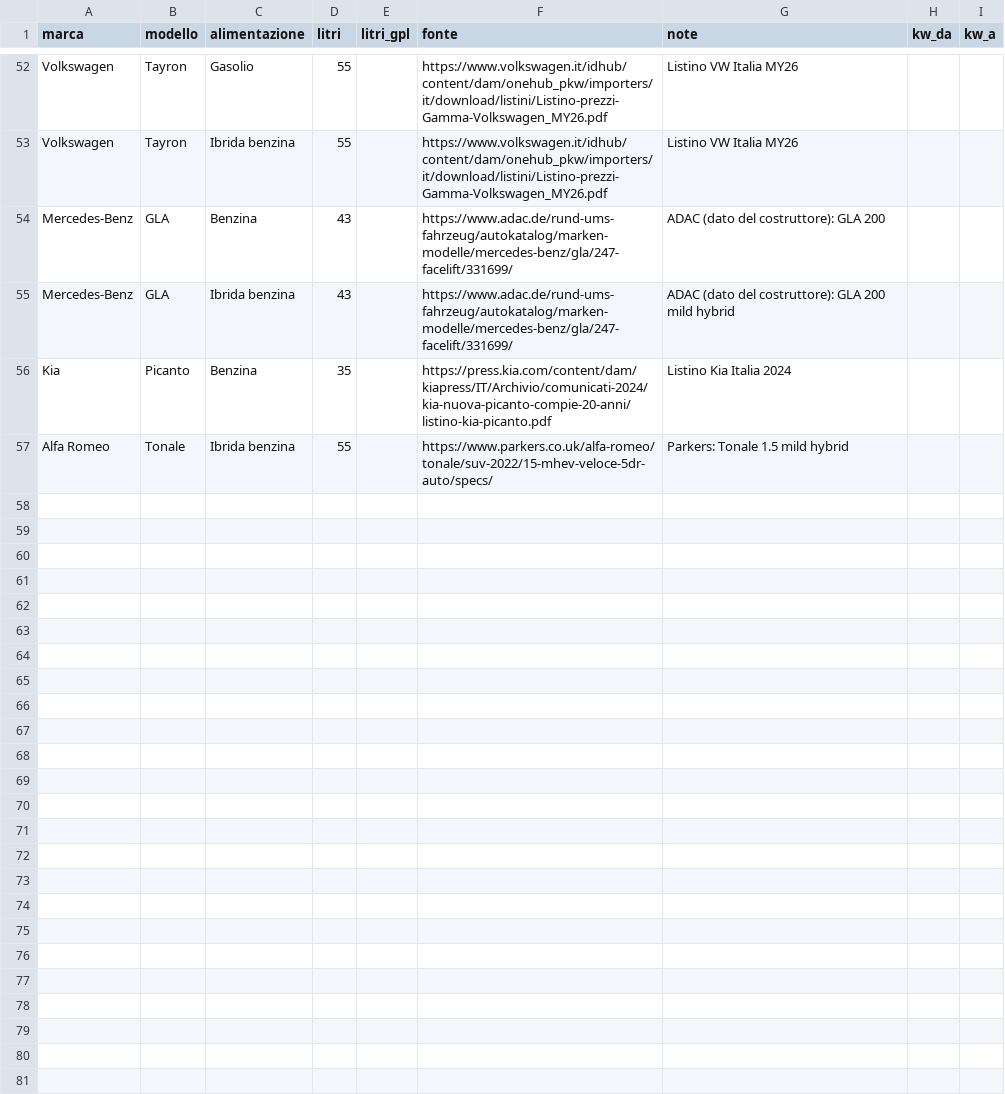
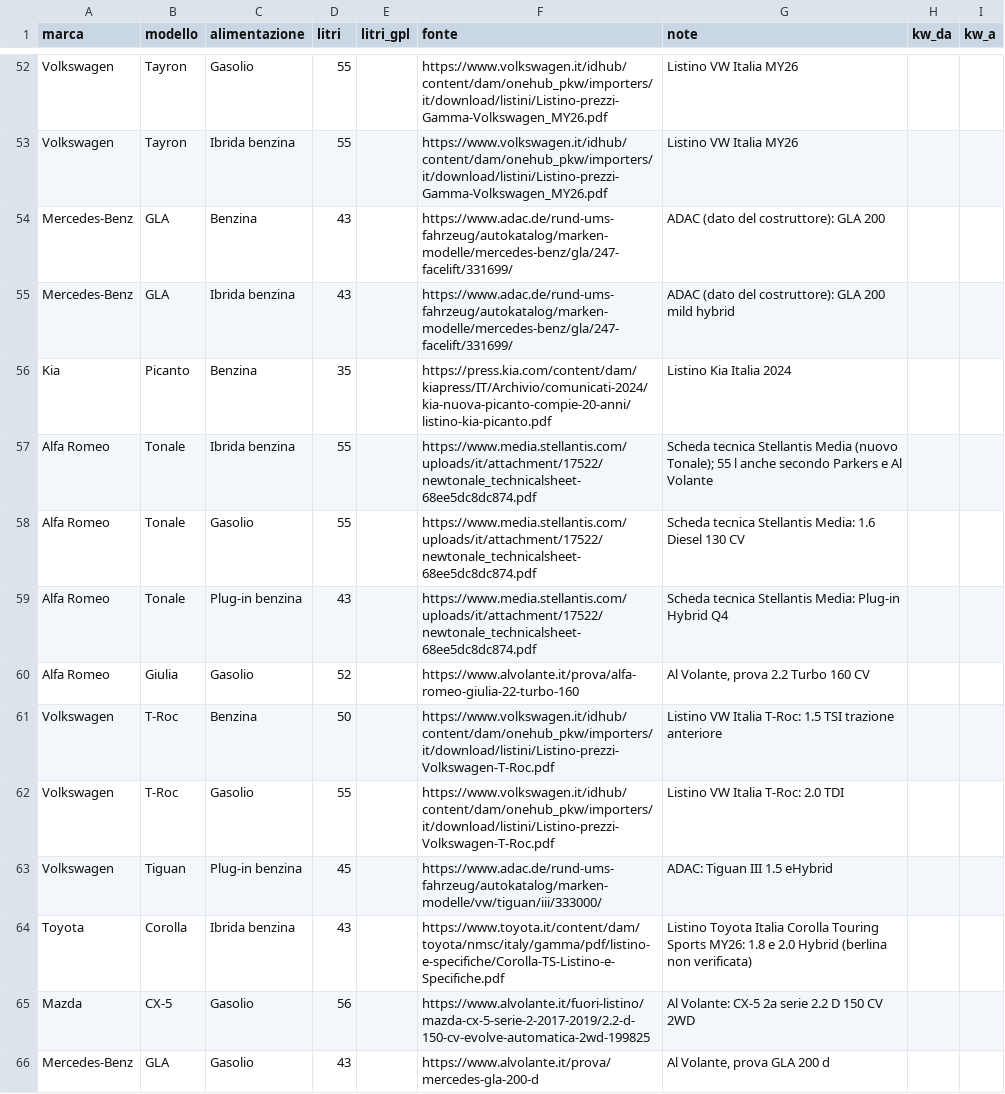
Before and after one commit to csantacroce/iviaggi-dati, a CSV file: source/serbatoi.csv, drawn as a sheet; only a part is shown, gaps mark what is left out; the diff covers the shown part only.

```diff
--- a/source/serbatoi.csv
+++ b/source/serbatoi.csv
@@ -56,2 +56,11 @@ Mercedes-Benz,GLA,Ibrida benzina,43,,https://www.adac.de/rund-ums-fahrzeug/autok
 Kia,Picanto,Benzina,35,,https://press.kia.com/content/dam/kiapress/IT/Archivio/comunicati-2024/kia-nuova-picanto-compie-20-anni/listino-kia-picanto.pdf,Listino Kia Italia 2024,,
-Alfa Romeo,Tonale,Ibrida benzina,55,,https://www.parkers.co.uk/alfa-romeo/tonale/suv-2022/15-mhev-veloce-5dr-auto/specs/,Parkers: Tonale 1.5 mild hybrid,,
+Alfa Romeo,Tonale,Ibrida benzina,55,,https://www.media.stellantis.com/uploads/it/attachment/17522/newtonale_technicalsheet-68ee5dc8dc874.pdf,Scheda tecnica Stellantis Media (nuovo Tonale); 55 l anche secondo Parkers e Al Volante,,
+Alfa Romeo,Tonale,Gasolio,55,,https://www.media.stellantis.com/uploads/it/attachment/17522/newtonale_technicalsheet-68ee5dc8dc874.pdf,Scheda tecnica Stellantis Media: 1.6 Diesel 130 CV,,
+Alfa Romeo,Tonale,Plug-in benzina,43,,https://www.media.stellantis.com/uploads/it/attachment/17522/newtonale_technicalsheet-68ee5dc8dc874.pdf,Scheda tecnica Stellantis Media: Plug-in Hybrid Q4,,
+Alfa Romeo,Giulia,Gasolio,52,,https://www.alvolante.it/prova/alfa-romeo-giulia-22-turbo-160,"Al Volante, prova 2.2 Turbo 160 CV",,
+Volkswagen,T-Roc,Benzina,50,,https://www.volkswagen.it/idhub/content/dam/onehub_pkw/importers/it/download/listini/Listino-prezzi-Volkswagen-T-Roc.pdf,Listino VW Italia T-Roc: 1.5 TSI trazione anteriore,,
+Volkswagen,T-Roc,Gasolio,55,,https://www.volkswagen.it/idhub/content/dam/onehub_pkw/importers/it/download/listini/Listino-prezzi-Volkswagen-T-Roc.pdf,Listino VW Italia T-Roc: 2.0 TDI,,
+Volkswagen,Tiguan,Plug-in benzina,45,,https://www.adac.de/rund-ums-fahrzeug/autokatalog/marken-modelle/vw/tiguan/iii/333000/,ADAC: Tiguan III 1.5 eHybrid,,
+Toyota,Corolla,Ibrida benzina,43,,https://www.toyota.it/content/dam/toyota/nmsc/italy/gamma/pdf/listino-e-specifiche/Corolla-TS-Listino-e-Specifiche.pdf,Listino Toyota Italia Corolla Touring Sports MY26: 1.8 e 2.0 Hybrid (berlina non verificata),,
+Mazda,CX-5,Gasolio,56,,https://www.alvolante.it/fuori-listino/mazda-cx-5-serie-2-2017-2019/2.2-d-150-cv-evolve-automatica-2wd-199825,Al Volante: CX-5 2a serie 2.2 D 150 CV 2WD,,
+Mercedes-Benz,GLA,Gasolio,43,,https://www.alvolante.it/prova/mercedes-gla-200-d,"Al Volante, prova GLA 200 d",,
```
Also changed, not shown: 10 added rows and 6 edited cells elsewhere in this file, 1 other file.
